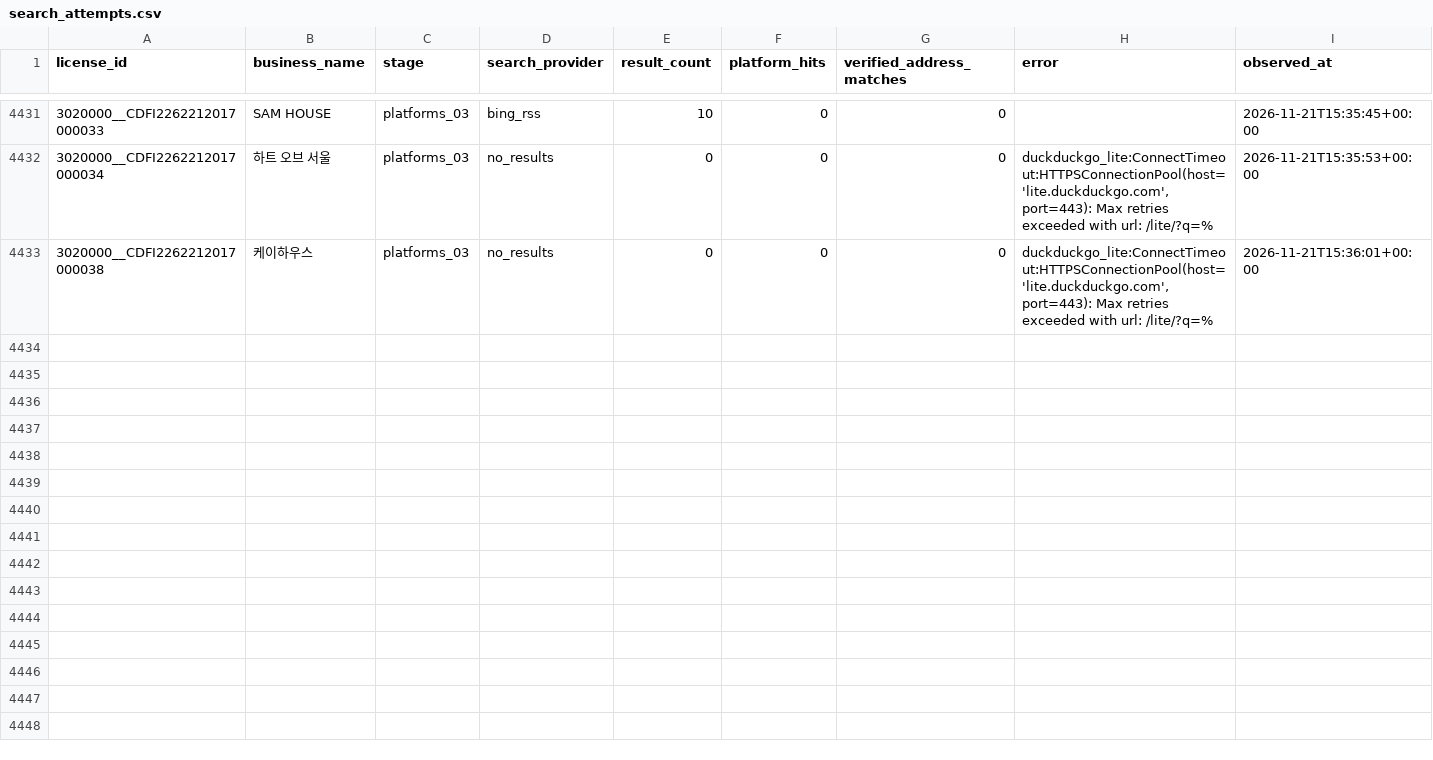
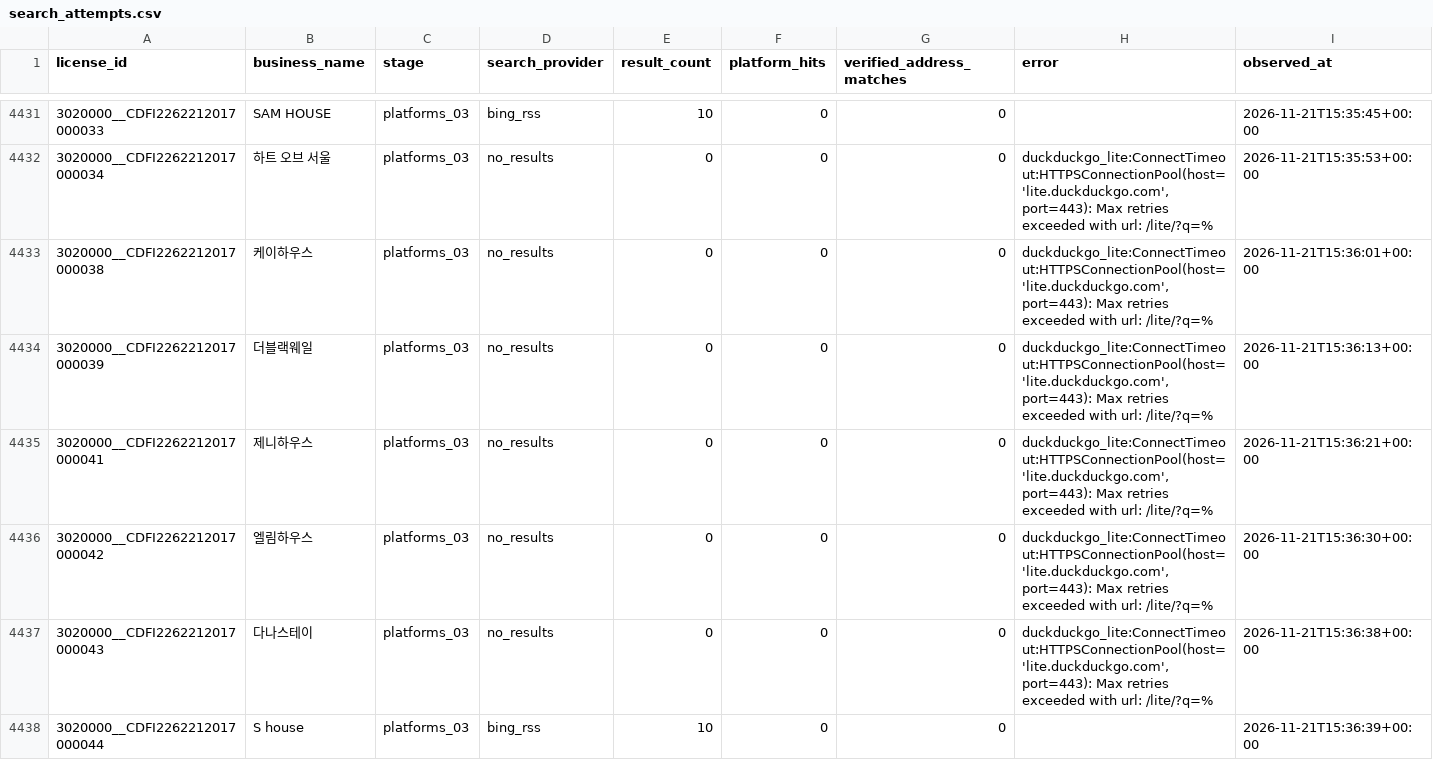
Before and after one commit to lyonbegin/hitel-scribd-runner, a CSV file: data/seoul-ota/search_attempts.csv, drawn as a sheet; only a part is shown, gaps mark what is left out.

```diff
--- a/data/seoul-ota/search_attempts.csv
+++ b/data/seoul-ota/search_attempts.csv
@@ -4433 +4433,6 @@
 3020000__CDFI2262212017000038,케이하우스,platforms_03,no_results,0,0,0,"duckduckgo_lite:ConnectTimeout:HTTPSConnectionPool(host='lite.duckduckgo.com', port=443): Max retries exceeded with url: /lite/?q=%",2026-11-21T15:36:01+00:00
+3020000__CDFI2262212017000039,더블랙웨일,platforms_03,no_results,0,0,0,"duckduckgo_lite:ConnectTimeout:HTTPSConnectionPool(host='lite.duckduckgo.com', port=443): Max retries exceeded with url: /lite/?q=%",2026-11-21T15:36:13+00:00
+3020000__CDFI2262212017000041,제니하우스,platforms_03,no_results,0,0,0,"duckduckgo_lite:ConnectTimeout:HTTPSConnectionPool(host='lite.duckduckgo.com', port=443): Max retries exceeded with url: /lite/?q=%",2026-11-21T15:36:21+00:00
+3020000__CDFI2262212017000042,엘림하우스,platforms_03,no_results,0,0,0,"duckduckgo_lite:ConnectTimeout:HTTPSConnectionPool(host='lite.duckduckgo.com', port=443): Max retries exceeded with url: /lite/?q=%",2026-11-21T15:36:30+00:00
+3020000__CDFI2262212017000043,다나스테이,platforms_03,no_results,0,0,0,"duckduckgo_lite:ConnectTimeout:HTTPSConnectionPool(host='lite.duckduckgo.com', port=443): Max retries exceeded with url: /lite/?q=%",2026-11-21T15:36:38+00:00
+3020000__CDFI2262212017000044,S house,platforms_03,bing_rss,10,0,0,,2026-11-21T15:36:39+00:00
```
Also changed, not shown: 2 other files.
